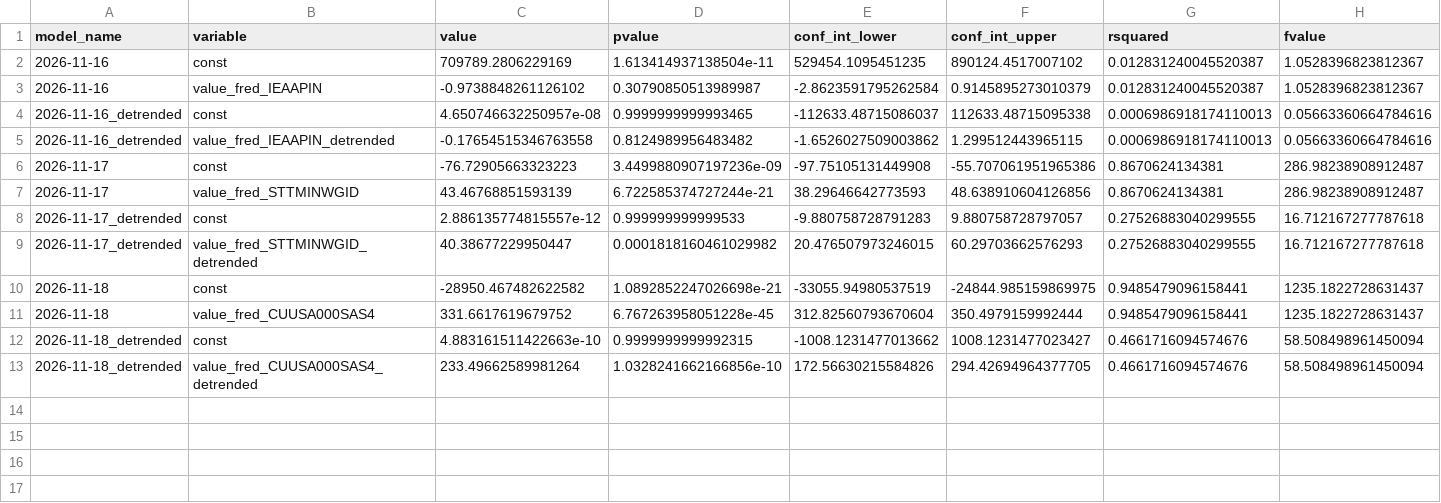
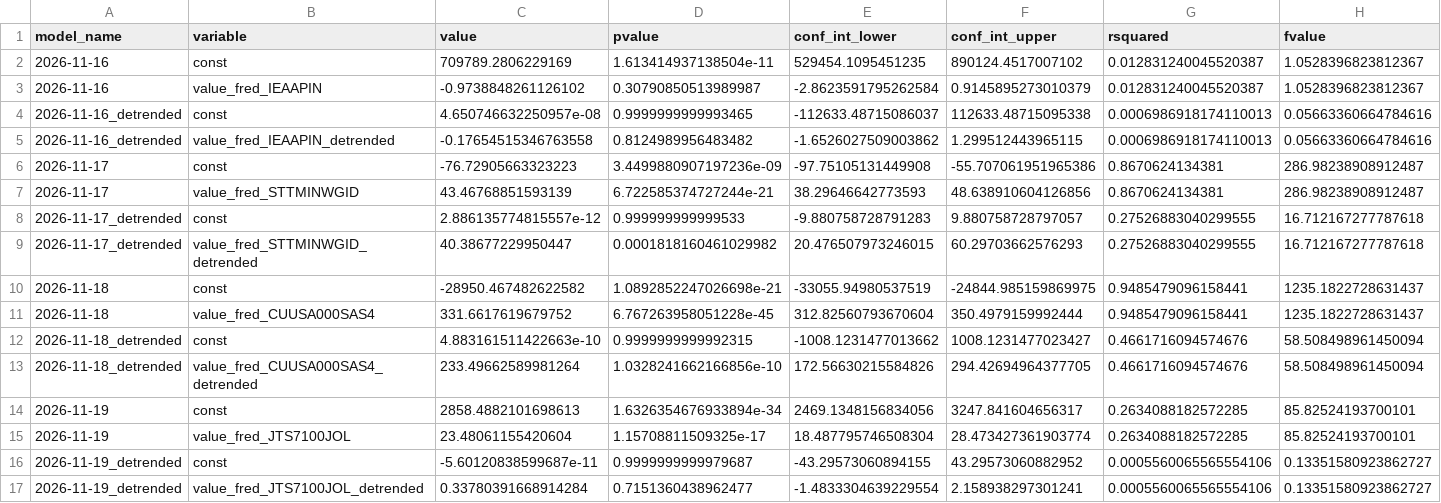
Before and after one commit to pranay-gundam/TidyTuesday, a CSV file: year_2026_week_47/regression_summaries.csv, drawn as a sheet; only a part is shown; rows hold the shown columns only; the diff names each change by its address in the sheet, - before the commit and + after, or states it on an @@ line.

```diff
--- a/year_2026_week_47/regression_summaries.csv
+++ b/year_2026_week_47/regression_summaries.csv
+row 14: 2026-11-19 | const | 2858.4882101698613 | 1.6326354676933894e-34 | 2469.1348156834056 | 3247.841604656317 | 0.2634088182572285 | 85.82524193700101
+row 15: 2026-11-19 | value_fred_JTS7100JOL | 23.48061155420604 | 1.15708811509325e-17 | 18.487795746508304 | 28.473427361903774 | 0.2634088182572285 | 85.82524193700101
+row 16: 2026-11-19_detrended | const | -5.60120838599687e-11 | 0.9999999999979687 | -43.29573060894155 | 43.29573060882952 | 0.0005560065565554106 | 0.13351580923862727
+row 17: 2026-11-19_detrended | value_fred_JTS7100JOL_detrended | 0.33780391668914284 | 0.7151360438962477 | -1.4833304639229554 | 2.158938297301241 | 0.0005560065565554106 | 0.13351580923862727
```
Also changed, not shown: 7 other files.
